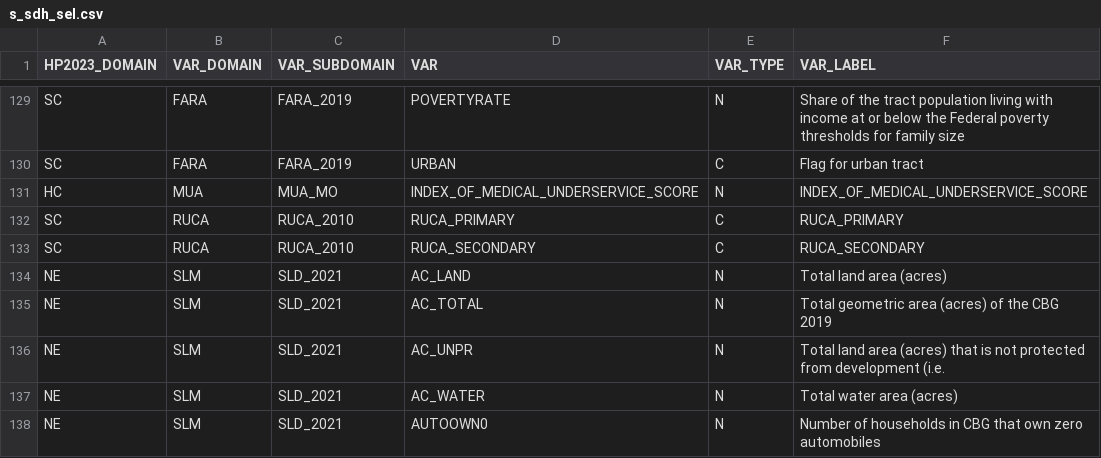
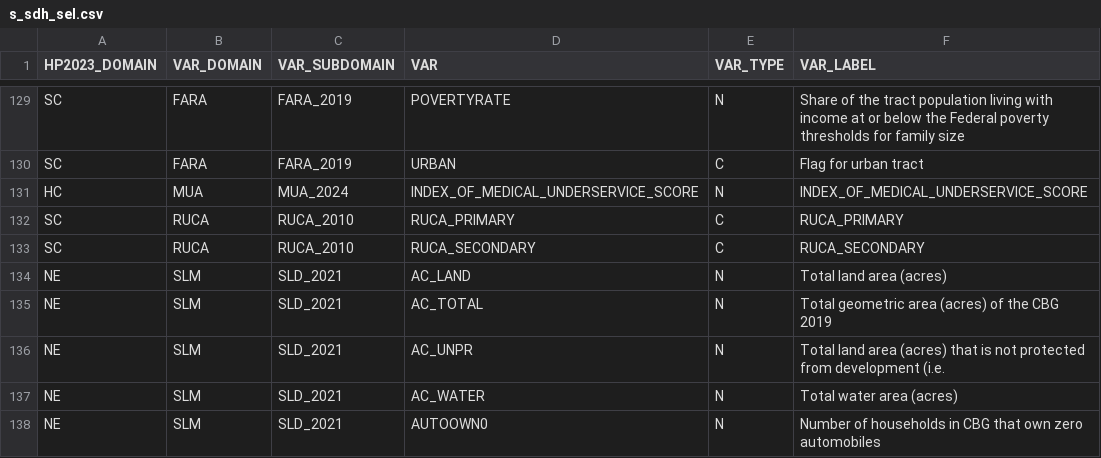
Before and after one commit to gpcnetwork/gpc_sdoh, a CSV file: ref/s_sdh_sel.csv, drawn as a sheet; only a part is shown, gaps mark what is left out.

```diff
--- a/ref/s_sdh_sel.csv
+++ b/ref/s_sdh_sel.csv
@@ -130,3 +130,3 @@ SC,FARA,FARA_2019,POVERTYRATE,N,Share of the tract population living with income
 SC,FARA,FARA_2019,URBAN,C,Flag for urban tract
-HC,MUA,MUA_MO,INDEX_OF_MEDICAL_UNDERSERVICE_SCORE,N,INDEX_OF_MEDICAL_UNDERSERVICE_SCORE
+HC,MUA,MUA_2024,INDEX_OF_MEDICAL_UNDERSERVICE_SCORE,N,INDEX_OF_MEDICAL_UNDERSERVICE_SCORE
 SC,RUCA,RUCA_2010,RUCA_PRIMARY,C,RUCA_PRIMARY
```
Also changed, not shown: 12 other files.
